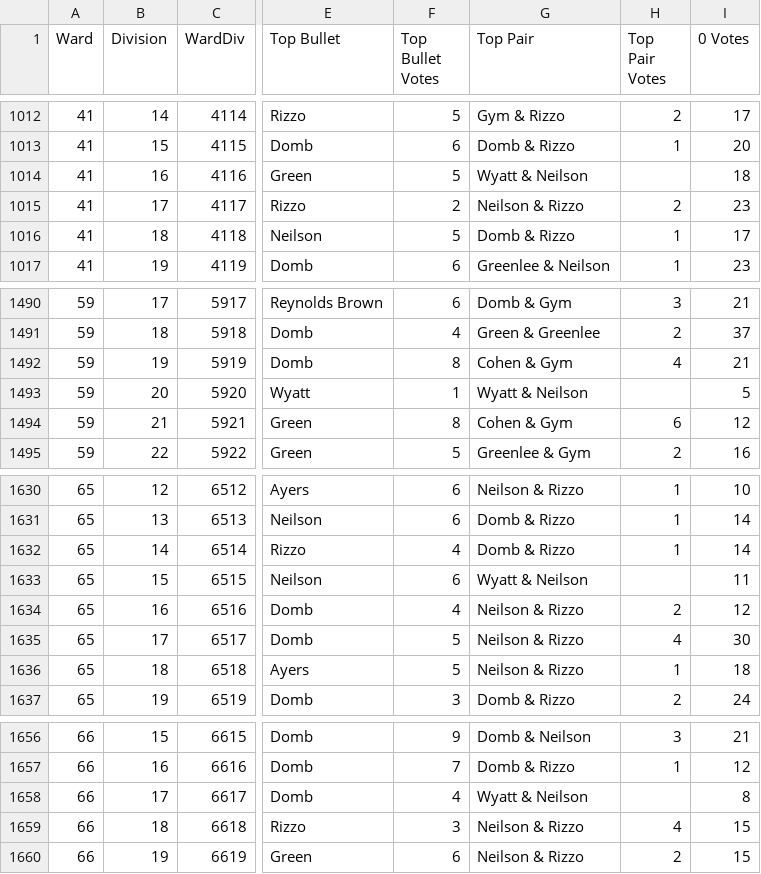
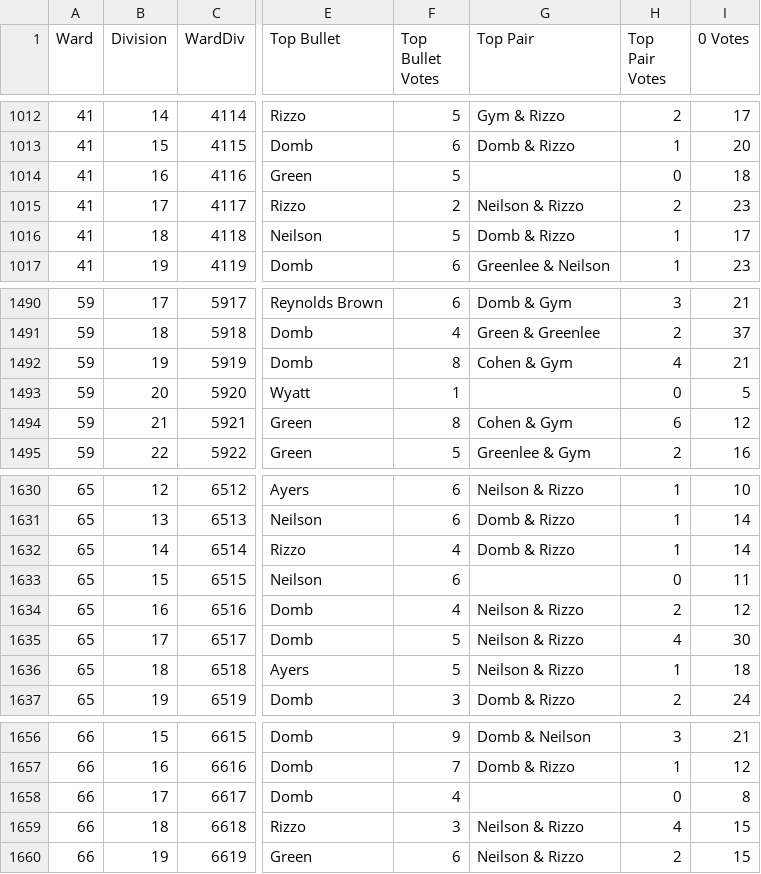
Before and after one commit to CityOfPhiladelphia/bullet-voting, a CSV file: data/dem_processed_divisions.csv, drawn as a sheet; only a part is shown, gaps mark what is left out; the diff covers the shown part only; the diff names each change by its address in the sheet, - before the commit and + after, or states it on an @@ line.

```diff
--- a/data/dem_processed_divisions.csv
+++ b/data/dem_processed_divisions.csv
-G1014 (Top Pair): Wyatt & Neilson
+G1014 (Top Pair): (empty)
-H1014 (Top Pair Votes): (empty)
+H1014 (Top Pair Votes): 0
-G1493 (Top Pair): Wyatt & Neilson
+G1493 (Top Pair): (empty)
-H1493 (Top Pair Votes): (empty)
+H1493 (Top Pair Votes): 0
-G1633 (Top Pair): Wyatt & Neilson
+G1633 (Top Pair): (empty)
-H1633 (Top Pair Votes): (empty)
+H1633 (Top Pair Votes): 0
-G1658 (Top Pair): Wyatt & Neilson
+G1658 (Top Pair): (empty)
-H1658 (Top Pair Votes): (empty)
+H1658 (Top Pair Votes): 0
```
Also changed, not shown: 28 edited cells elsewhere in this file, 5 other files.
